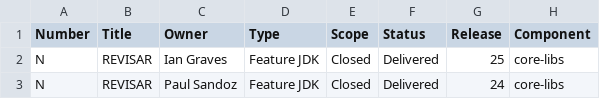
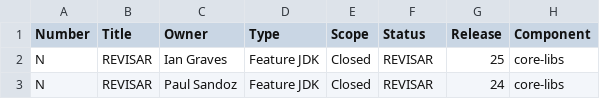
Before and after one commit to rugi/jep-analytics, a CSV file: datos_jeps.csv, drawn as a sheet; only a part is shown; the diff names each change by its address in the sheet, - before the commit and + after, or states it on an @@ line.

Commit message:
Update datos_jeps.csv

```diff
--- a/datos_jeps.csv
+++ b/datos_jeps.csv
-F2:F3 (Status): Delivered
+F2:F3 (Status): REVISAR
```
